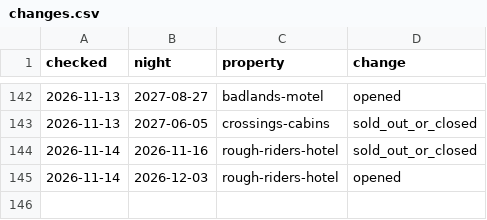
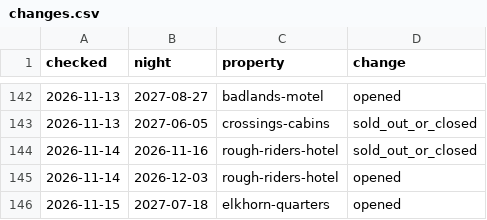
Before and after one commit to Theodore-Roosevelt-Presidential-Library/Lodging, a CSV file: docs/data/changes.csv, drawn as a sheet; only a part is shown, gaps mark what is left out; the diff names each change by its address in the sheet, - before the commit and + after, or states it on an @@ line.

```diff
--- a/docs/data/changes.csv
+++ b/docs/data/changes.csv
+row 146: 2026-11-15 | 2027-07-18 | elkhorn-quarters | opened
```
Also changed, not shown: 2 other files.
